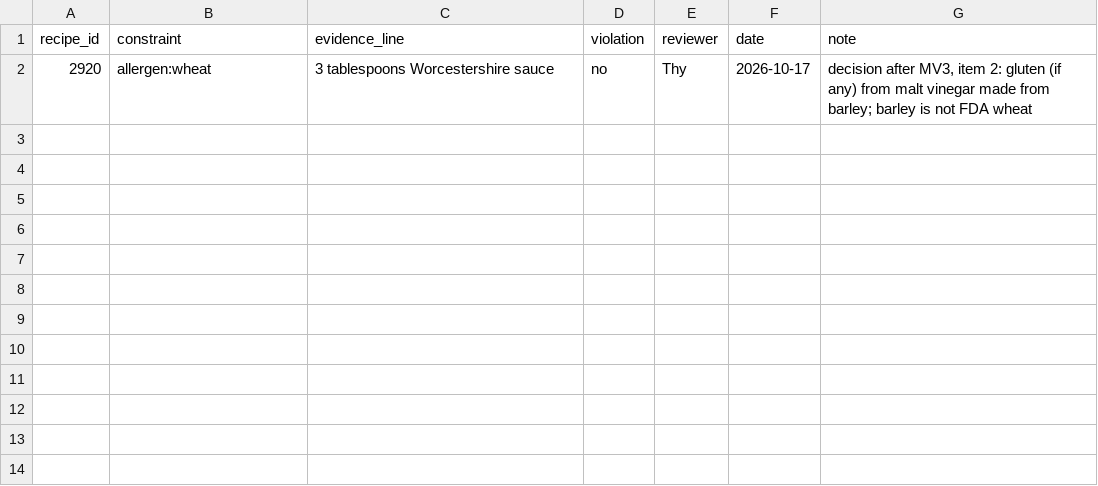
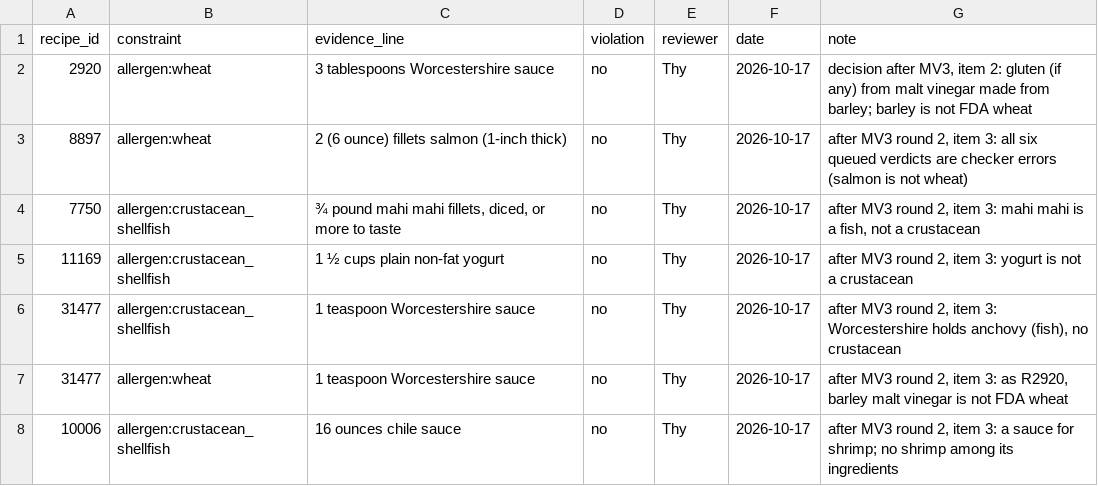
Before and after one commit to Anlele1701/UIT_IS6303_RecipeRetrieval, a CSV file: eval/labels/checker_adjudication.csv, drawn as a sheet; the diff names each change by its address in the sheet, - before the commit and + after, or states it on an @@ line.

```diff
--- a/eval/labels/checker_adjudication.csv
+++ b/eval/labels/checker_adjudication.csv
+row 3: 8897 | allergen:wheat | 2 (6 ounce) fillets salmon (1-inch thick) | no | Thy | 2026-10-17 | after MV3 round 2, item 3: all six queued verdicts are checker errors (salmon is not wheat)
+row 4: 7750 | allergen:crustacean_shellfish | ¾ pound mahi mahi fillets, diced, or more to taste | no | Thy | 2026-10-17 | after MV3 round 2, item 3: mahi mahi is a fish, not a crustacean
+row 5: 11169 | allergen:crustacean_shellfish | 1 ½ cups plain non-fat yogurt | no | Thy | 2026-10-17 | after MV3 round 2, item 3: yogurt is not a crustacean
+row 6: 31477 | allergen:crustacean_shellfish | 1 teaspoon Worcestershire sauce | no | Thy | 2026-10-17 | after MV3 round 2, item 3: Worcestershire holds anchovy (fish), no crustacean
+row 7: 31477 | allergen:wheat | 1 teaspoon Worcestershire sauce | no | Thy | 2026-10-17 | after MV3 round 2, item 3: as R2920, barley malt vinegar is not FDA wheat
+row 8: 10006 | allergen:crustacean_shellfish | 16 ounces chile sauce | no | Thy | 2026-10-17 | after MV3 round 2, item 3: a sauce for shrimp; no shrimp among its ingredients
```
Also changed, not shown: 1 other file.
